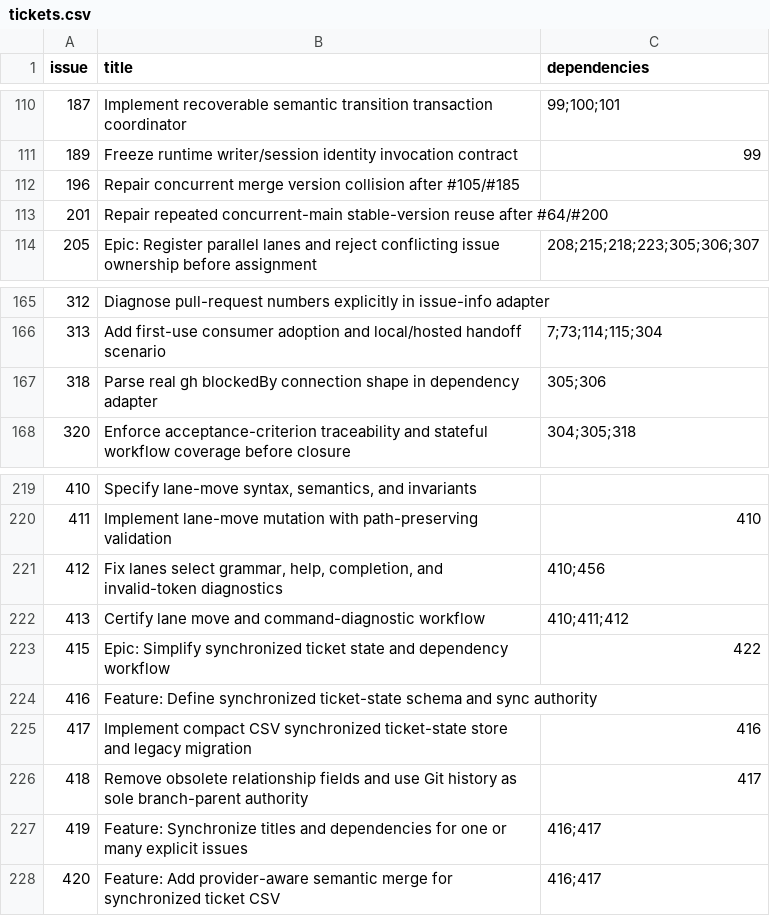
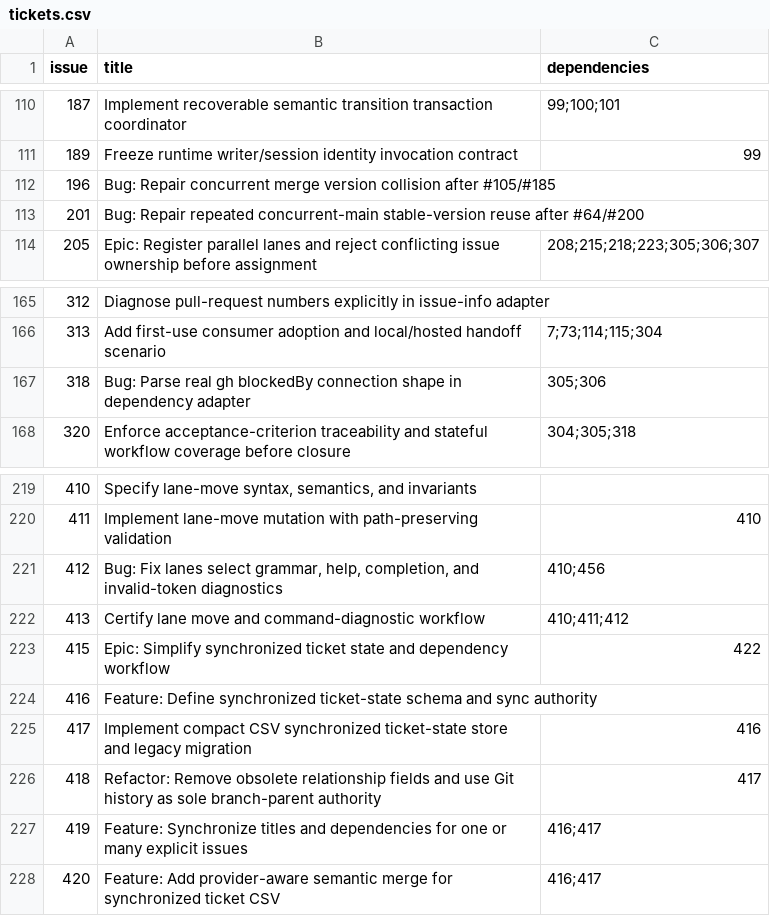
Before and after one commit to Ma-XX-oN/RepoWorkflow, a CSV file: .repoworkflow/tickets.csv, drawn as a sheet; only a part is shown, gaps mark what is left out; the diff covers the shown part only.

Commit message:
Register explicit lane projection work graph

```diff
--- a/.repoworkflow/tickets.csv
+++ b/.repoworkflow/tickets.csv
@@ -111,4 +111,4 @@ issue,title,dependencies
 189,Freeze runtime writer/session identity invocation contract,99
-196,Repair concurrent merge version collision after #105/#185,
-201,Repair repeated concurrent-main stable-version reuse after #64/#200,
+196,Bug: Repair concurrent merge version collision after #105/#185,
+201,Bug: Repair repeated concurrent-main stable-version reuse after #64/#200,
 205,Epic: Register parallel lanes and reject conflicting issue ownership before assignment,208;215;218;223;305;306;307
@@ -166,3 +166,3 @@ issue,title,dependencies
 313,Add first-use consumer adoption and local/hosted handoff scenario,7;73;114;115;304
-318,Parse real gh blockedBy connection shape in dependency adapter,305;306
+318,Bug: Parse real gh blockedBy connection shape in dependency adapter,305;306
 320,Enforce acceptance-criterion traceability and stateful workflow coverage before closure,304;305;318
@@ -220,3 +220,3 @@ issue,title,dependencies
 411,Implement lane-move mutation with path-preserving validation,410
-412,"Fix lanes select grammar, help, completion, and invalid-token diagnostics",410;456
+412,"Bug: Fix lanes select grammar, help, completion, and invalid-token diagnostics",410;456
 413,Certify lane move and command-diagnostic workflow,410;411;412
@@ -225,3 +225,3 @@ issue,title,dependencies
 417,Implement compact CSV synchronized ticket-state store and legacy migration,416
-418,Remove obsolete relationship fields and use Git history as sole branch-parent authority,417
+418,Refactor: Remove obsolete relationship fields and use Git history as sole branch-parent authority,417
 419,Feature: Synchronize titles and dependencies for one or many explicit issues,416;417
```
Also changed, not shown: 9 added rows and 7 edited cells elsewhere in this file.
